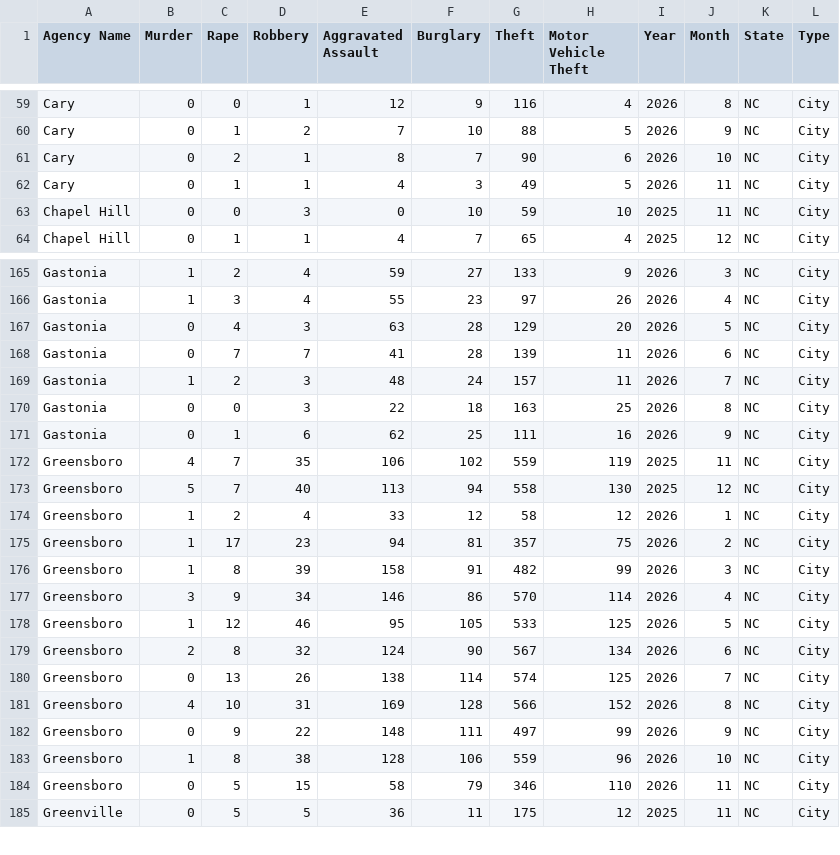
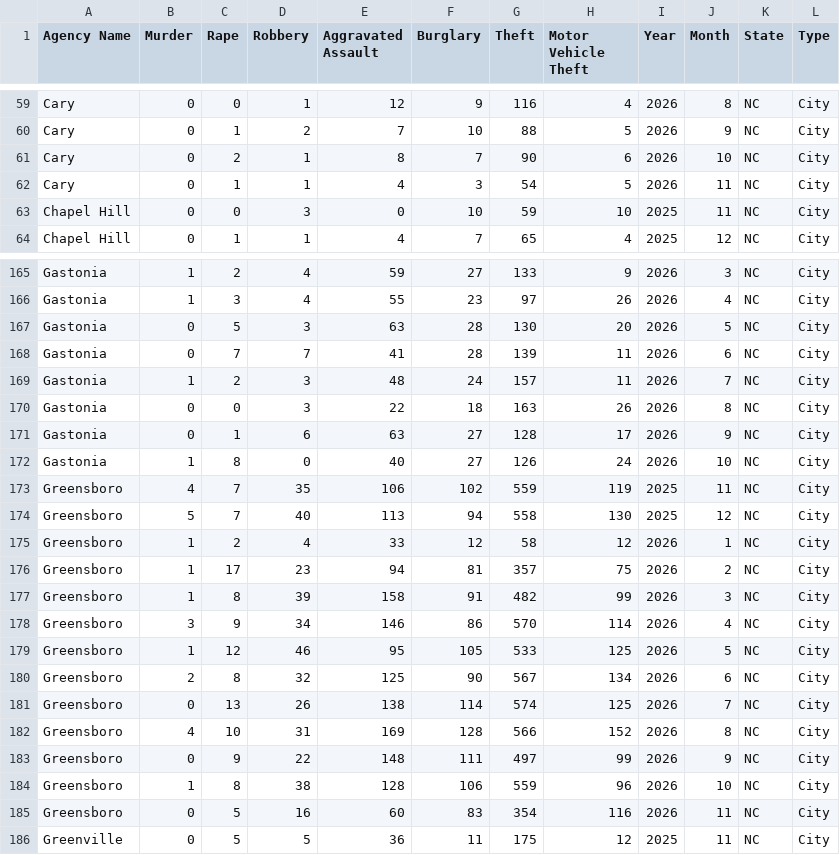
Before and after one commit to AH-Datalytics/nc-crime-output, a CSV file: NC_Crime_Data.csv, drawn as a sheet; only a part is shown, gaps mark what is left out.

```diff
--- a/NC_Crime_Data.csv
+++ b/NC_Crime_Data.csv
@@ -61,3 +61,3 @@ Cary,0,1,2,7,10,88,5,2026,9,NC,City
 Cary,0,2,1,8,7,90,6,2026,10,NC,City
-Cary,0,1,1,4,3,49,5,2026,11,NC,City
+Cary,0,1,1,4,3,54,5,2026,11,NC,City
 Chapel Hill,0,0,3,0,10,59,10,2025,11,NC,City
@@ -166,7 +166,8 @@ Gastonia,1,2,4,59,27,133,9,2026,3,NC,City
 Gastonia,1,3,4,55,23,97,26,2026,4,NC,City
-Gastonia,0,4,3,63,28,129,20,2026,5,NC,City
+Gastonia,0,5,3,63,28,130,20,2026,5,NC,City
 Gastonia,0,7,7,41,28,139,11,2026,6,NC,City
 Gastonia,1,2,3,48,24,157,11,2026,7,NC,City
-Gastonia,0,0,3,22,18,163,25,2026,8,NC,City
-Gastonia,0,1,6,62,25,111,16,2026,9,NC,City
+Gastonia,0,0,3,22,18,163,26,2026,8,NC,City
+Gastonia,0,1,6,63,27,128,17,2026,9,NC,City
+Gastonia,1,8,0,40,27,126,24,2026,10,NC,City
 Greensboro,4,7,35,106,102,559,119,2025,11,NC,City
@@ -178,3 +179,3 @@ Greensboro,3,9,34,146,86,570,114,2026,4,NC,City
 Greensboro,1,12,46,95,105,533,125,2026,5,NC,City
-Greensboro,2,8,32,124,90,567,134,2026,6,NC,City
+Greensboro,2,8,32,125,90,567,134,2026,6,NC,City
 Greensboro,0,13,26,138,114,574,125,2026,7,NC,City
@@ -183,3 +184,3 @@ Greensboro,0,9,22,148,111,497,99,2026,9,NC,City
 Greensboro,1,8,38,128,106,559,96,2026,10,NC,City
-Greensboro,0,5,15,58,79,346,110,2026,11,NC,City
+Greensboro,0,5,16,60,83,354,116,2026,11,NC,City
 Greenville,0,5,5,36,11,175,12,2025,11,NC,City
```
